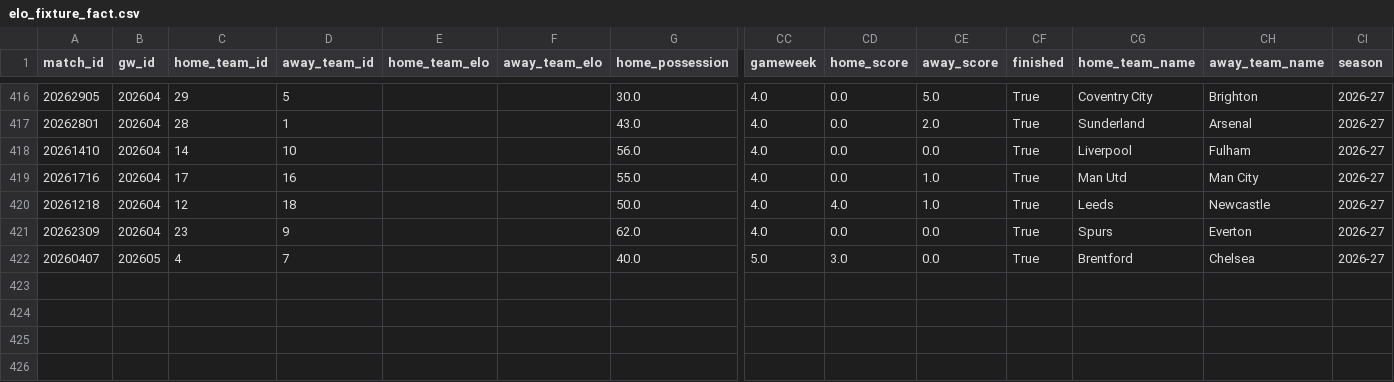
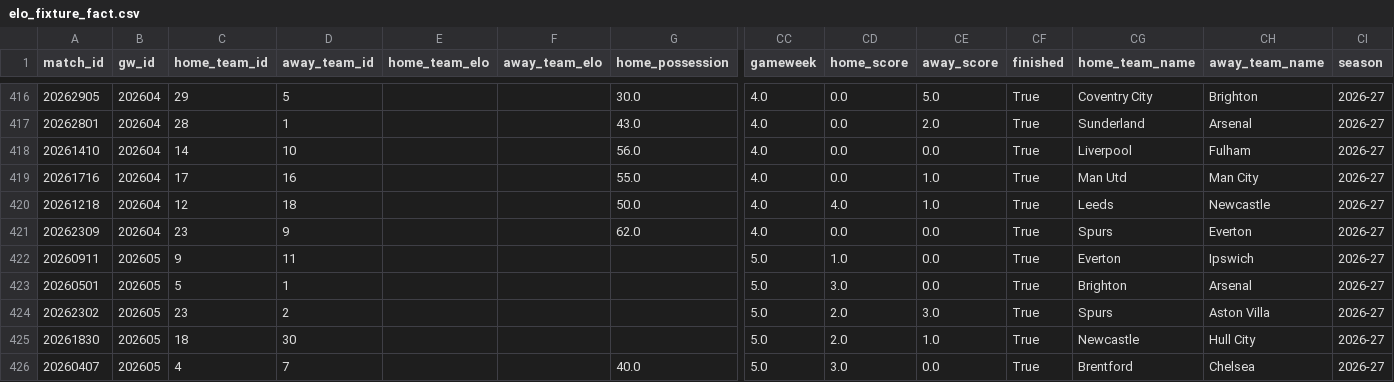
Before and after one commit to FabianMyrvang/FPL-Analytics, a CSV file: FPL_DATA/elo_fixture_fact.csv, drawn as a sheet; only a part is shown, gaps mark what is left out; rows hold the shown columns only; the diff names each change by its address in the sheet, - before the commit and + after, or states it on an @@ line.

```diff
--- a/FPL_DATA/elo_fixture_fact.csv
+++ b/FPL_DATA/elo_fixture_fact.csv
+row 422: 20260911 | 202605 | 9 | 11 |  |  |  | 5.0 | 1.0 | 0.0 | True | Everton | Ipswich | 2026-27
+row 423: 20260501 | 202605 | 5 | 1 |  |  |  | 5.0 | 3.0 | 0.0 | True | Brighton | Arsenal | 2026-27
+row 424: 20262302 | 202605 | 23 | 2 |  |  |  | 5.0 | 2.0 | 3.0 | True | Spurs | Aston Villa | 2026-27
+row 425: 20261830 | 202605 | 18 | 30 |  |  |  | 5.0 | 2.0 | 1.0 | True | Newcastle | Hull City | 2026-27
```
Also changed, not shown: FPL_DATA/fpl_fixture_fact.csv, FPL_DATA/player_dim.csv.
